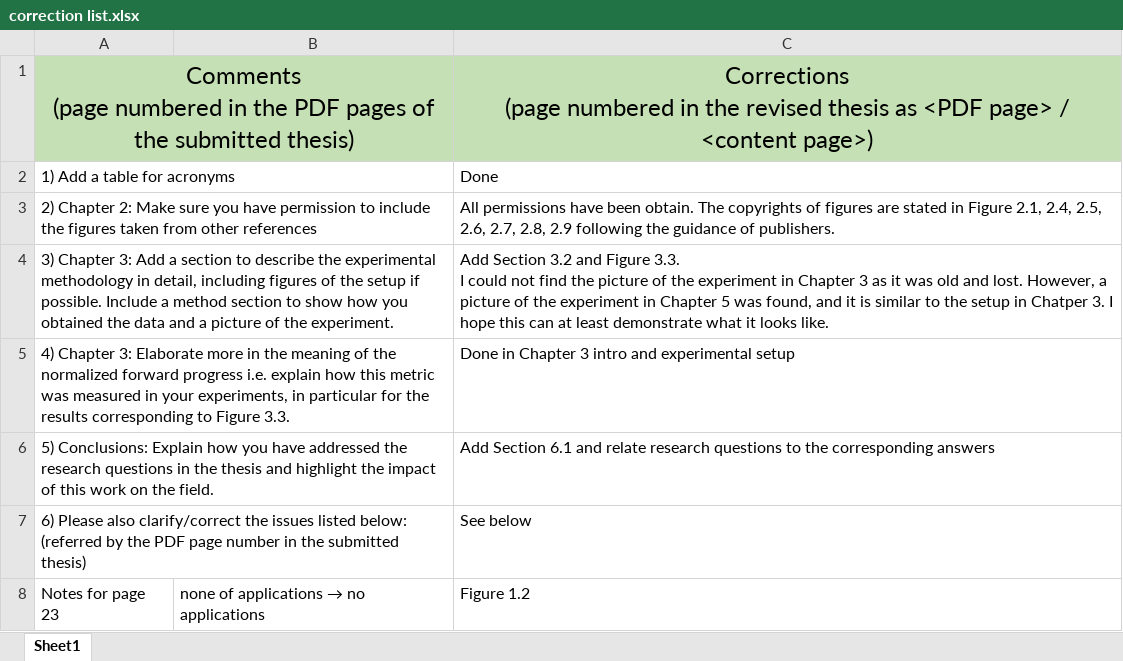
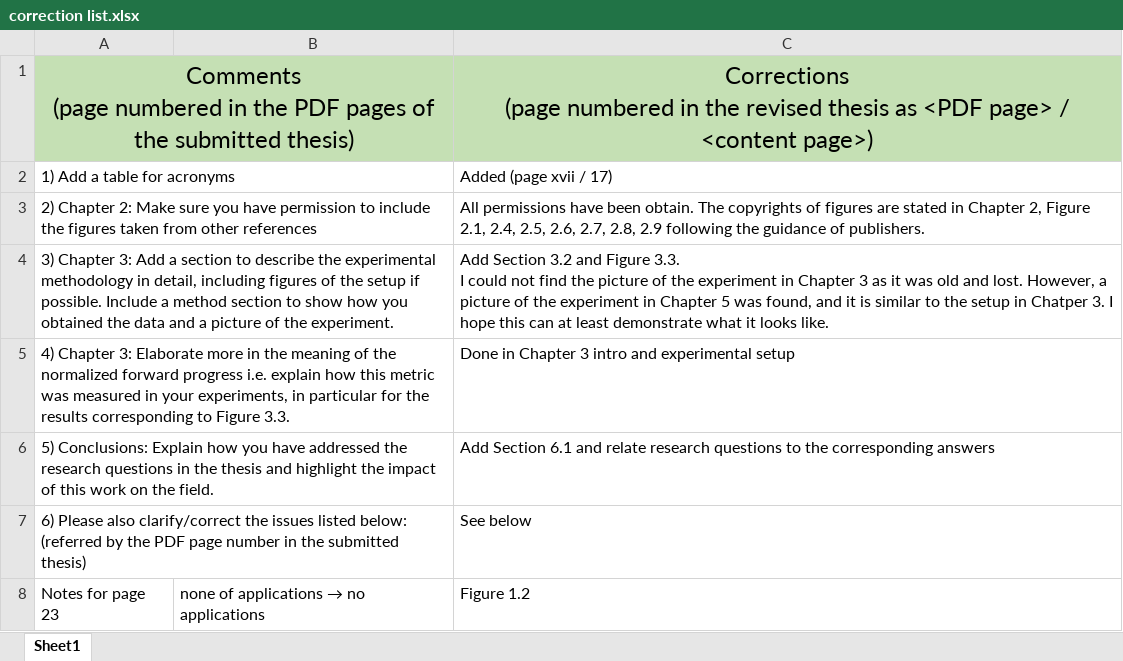
Before and after one commit to jiezhan0214/thesis, an Excel workbook: files/correction list.xlsx, sheet Sheet1, drawn as a sheet; only a part is shown; values as stored, in another font and other column widths than the file's, no borders; the diff names each change by its address in the sheet, - before the commit and + after, or states it on an @@ line.

```diff
--- a/files/correction list.xlsx (sheet Sheet1)
+++ b/files/correction list.xlsx (sheet Sheet1)
-C2: Done
+C2: Added (page xvii / 17)
-C3: …stated in Figure 2.1,…
+C3: …stated in Chapter 2, Figure 2.1,…
```
Also changed, not shown: 3 other files.
